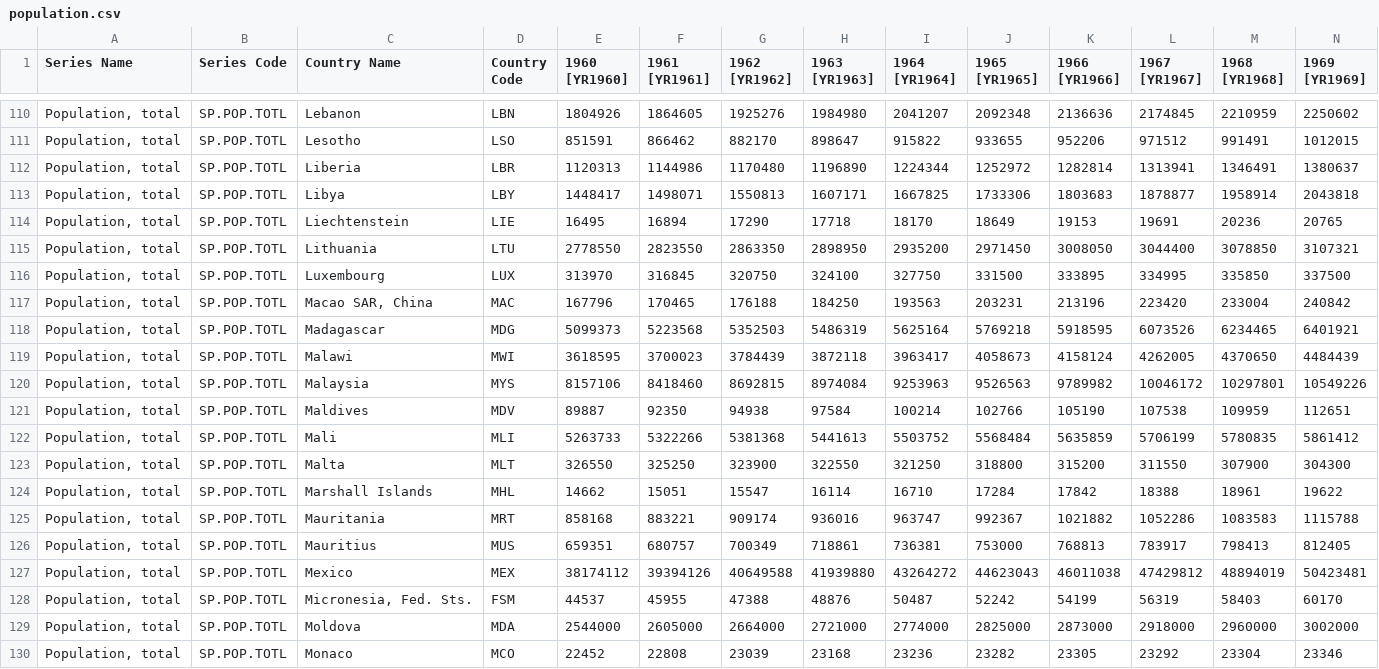
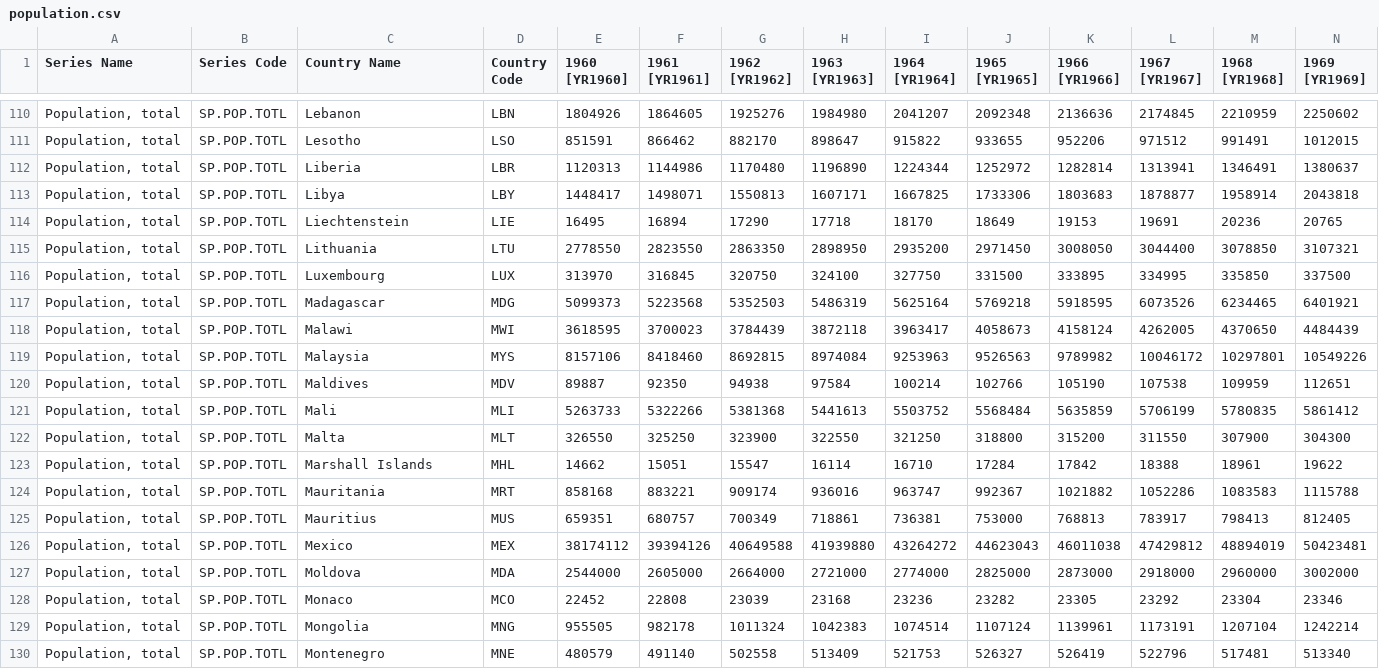
Before and after one commit to Thimilius/CrowdedEarth, a CSV file: Assets/Data/population.csv, drawn as a sheet; only a part is shown, gaps mark what is left out; the shorter side is filled out with more unchanged rows; rows hold the shown columns only; the diff names each change by its address in the sheet, - before the commit and + after, or states it on an @@ line.

Commit message:
Implement data for locations

```diff
--- a/Assets/Data/population.csv
+++ b/Assets/Data/population.csv
-row 117: Population, total | SP.POP.TOTL | Macao SAR, China | MAC | 167796 | 170465 | 176188 | 184250 | 193563 | 203231 | 213196 | 223420 | 233004 | 240842
-row 128: Population, total | SP.POP.TOTL | Micronesia, Fed. Sts. | FSM | 44537 | 45955 | 47388 | 48876 | 50487 | 52242 | 54199 | 56319 | 58403 | 60170
```
Also changed, not shown: 3 other files.
